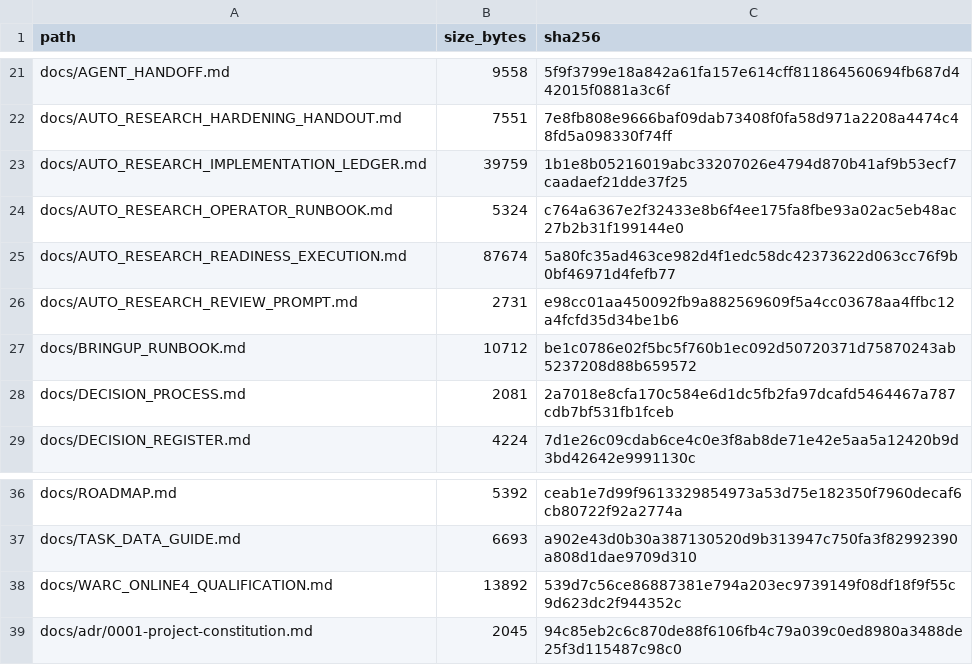
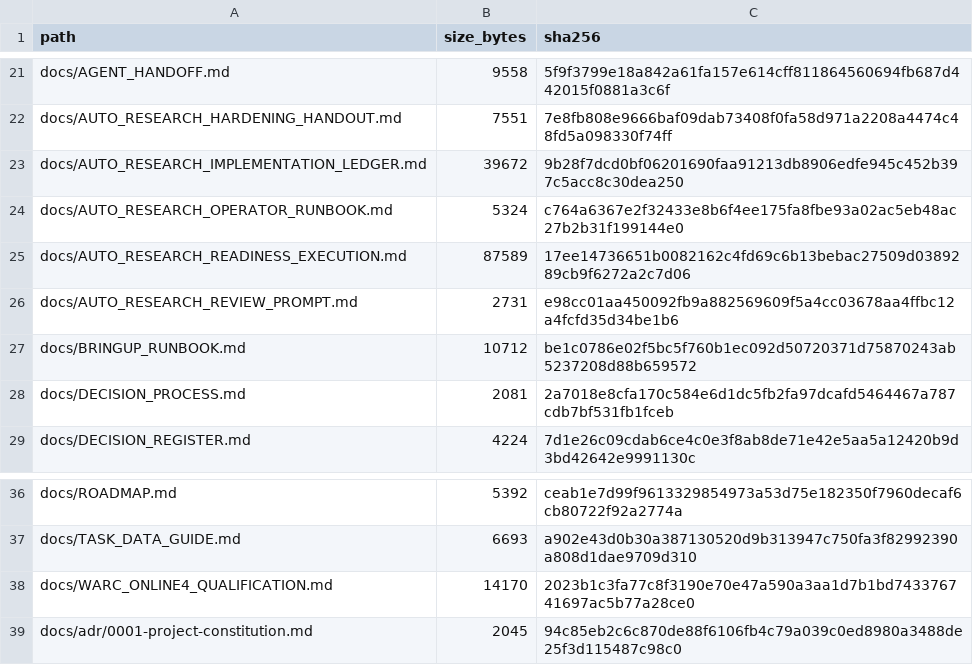
Before and after one commit to keyclaw6/opti-browser-tool, a TSV file: FILE_INVENTORY.tsv, drawn as a sheet; only a part is shown, gaps mark what is left out.

```diff
--- a/FILE_INVENTORY.tsv
+++ b/FILE_INVENTORY.tsv
@@ -22,5 +22,5 @@ docs/AGENT_HANDOFF.md	9558	5f9f3799e18a842a61fa157e614cff811864560694fb687d44201
 docs/AUTO_RESEARCH_HARDENING_HANDOUT.md	7551	7e8fb808e9666baf09dab73408f0fa58d971a2208a4474c48fd5a098330f74ff
-docs/AUTO_RESEARCH_IMPLEMENTATION_LEDGER.md	39759	1b1e8b05216019abc33207026e4794d870b41af9b53ecf7caadaef21dde37f25
+docs/AUTO_RESEARCH_IMPLEMENTATION_LEDGER.md	39672	9b28f7dcd0bf06201690faa91213db8906edfe945c452b397c5acc8c30dea250
 docs/AUTO_RESEARCH_OPERATOR_RUNBOOK.md	5324	c764a6367e2f32433e8b6f4ee175fa8fbe93a02ac5eb48ac27b2b31f199144e0
-docs/AUTO_RESEARCH_READINESS_EXECUTION.md	87674	5a80fc35ad463ce982d4f1edc58dc42373622d063cc76f9b0bf46971d4fefb77
+docs/AUTO_RESEARCH_READINESS_EXECUTION.md	87589	17ee14736651b0082162c4fd69c6b13bebac27509d0389289cb9f6272a2c7d06
 docs/AUTO_RESEARCH_REVIEW_PROMPT.md	2731	e98cc01aa450092fb9a882569609f5a4cc03678aa4ffbc12a4fcfd35d34be1b6
@@ -37,3 +37,3 @@ docs/ROADMAP.md	5392	ceab1e7d99f9613329854973a53d75e182350f7960decaf6cb80722f92a
 docs/TASK_DATA_GUIDE.md	6693	a902e43d0b30a387130520d9b313947c750fa3f82992390a808d1dae9709d310
-docs/WARC_ONLINE4_QUALIFICATION.md	13892	539d7c56ce86887381e794a203ec9739149f08df18f9f55c9d623dc2f944352c
+docs/WARC_ONLINE4_QUALIFICATION.md	14170	2023b1c3fa77c8f3190e70e47a590a3aa1d7b1bd743376741697ac5b77a28ce0
 docs/adr/0001-project-constitution.md	2045	94c85eb2c6c870de88f6106fb4c79a039c0ed8980a3488de25f3d115487c98c0
```
Also changed, not shown: 4 other files.
